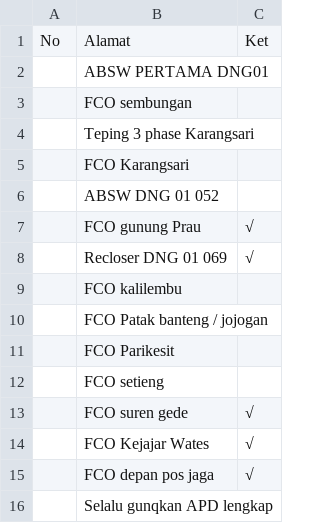
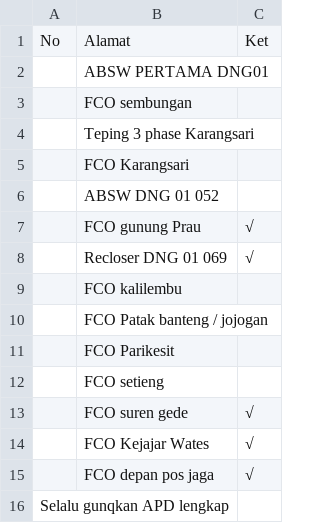
Before and after one commit to zaidhidayat/web, a CSV file: assets/urban.csv, drawn as a sheet.

Commit message:
Update urban.csv

```diff
--- a/assets/urban.csv
+++ b/assets/urban.csv
@@ -15,2 +15,2 @@ No,Alamat,Ket
 ,FCO depan pos jaga,√
-,Selalu gunqkan APD lengkap,
+Selalu gunqkan APD lengkap,,
```
